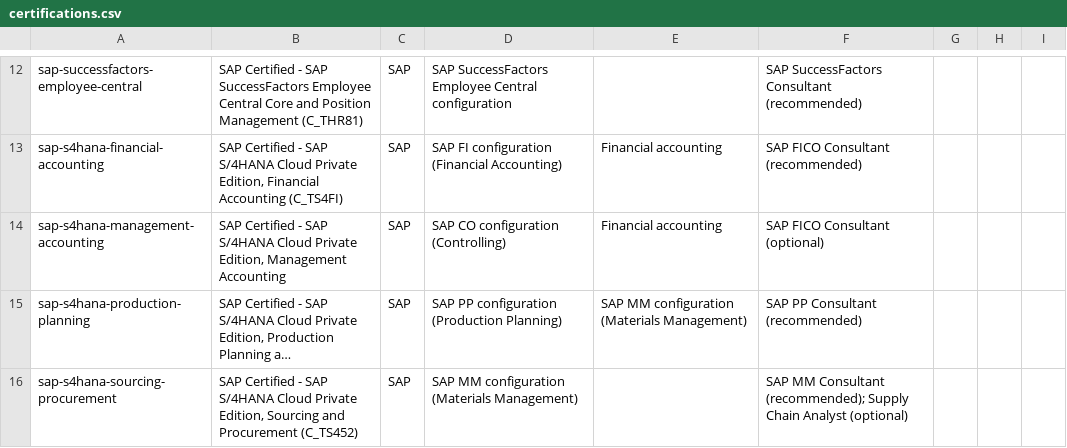
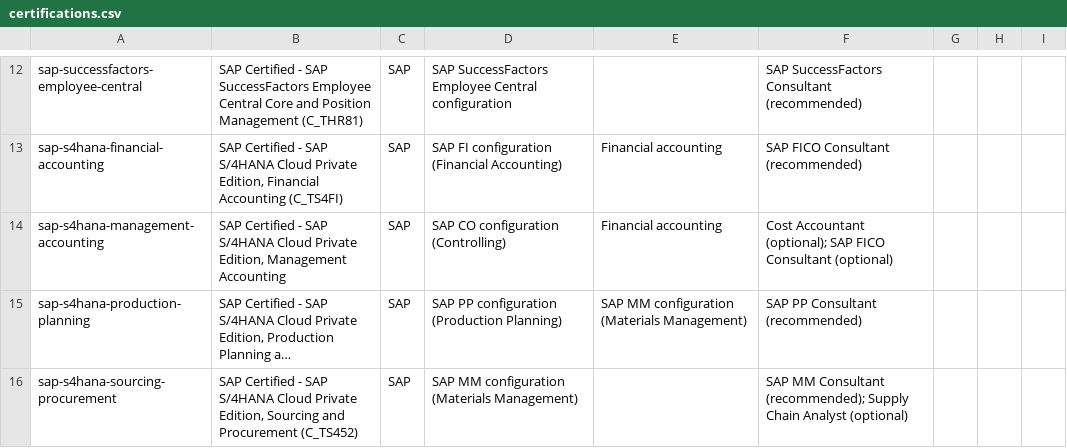
Before and after one commit to eagleboy007/careermetro, a CSV file: docs/review/pack/certifications.csv, drawn as a sheet; only a part is shown, gaps mark what is left out; long unchanged cells end in …; the diff names each change by its address in the sheet, - before the commit and + after, or states it on an @@ line.

```diff
--- a/docs/review/pack/certifications.csv
+++ b/docs/review/pack/certifications.csv
-F14: SAP FICO Consultant (optional)
+F14: Cost Accountant (optional); SAP FICO Consultant (optional)
```
Also changed, not shown: 39 other files.
